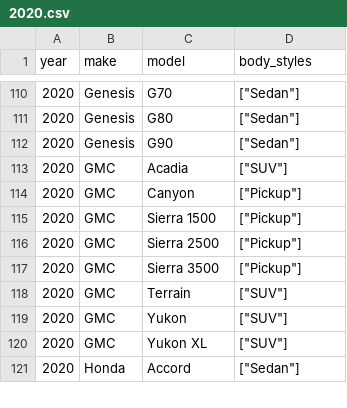
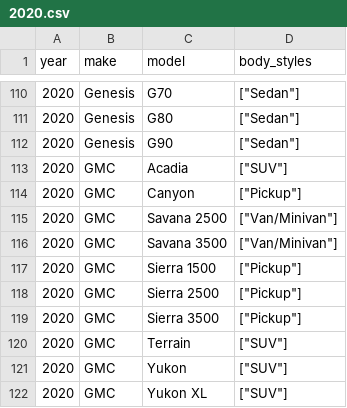
Before and after one commit to romangrinev/us-car-models-data, a CSV file: 2020.csv, drawn as a sheet; only a part is shown, gaps mark what is left out; the shorter side is filled out with more unchanged rows.

Commit message:
fix

```diff
--- a/2020.csv
+++ b/2020.csv
@@ -114,2 +114,4 @@ year,make,model,body_styles
 2020,GMC,Canyon,"[""Pickup""]"
+2020,GMC,Savana 2500,"[""Van/Minivan""]"
+2020,GMC,Savana 3500,"[""Van/Minivan""]"
 2020,GMC,Sierra 1500,"[""Pickup""]"
```
